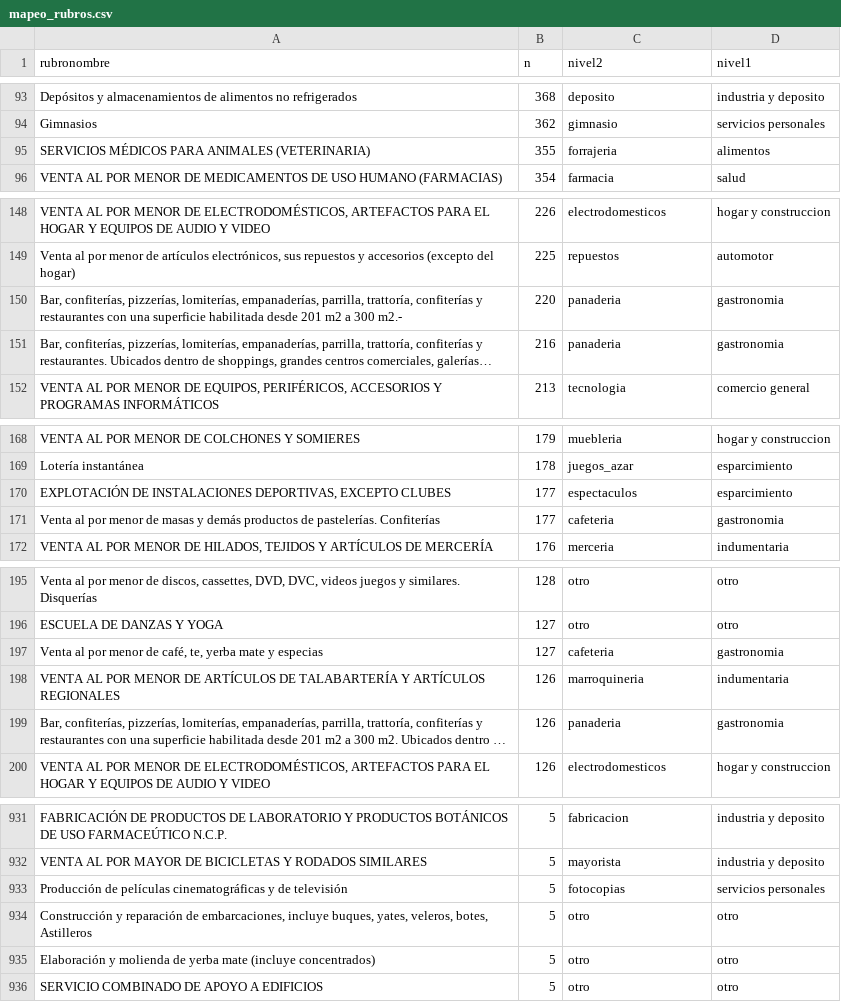
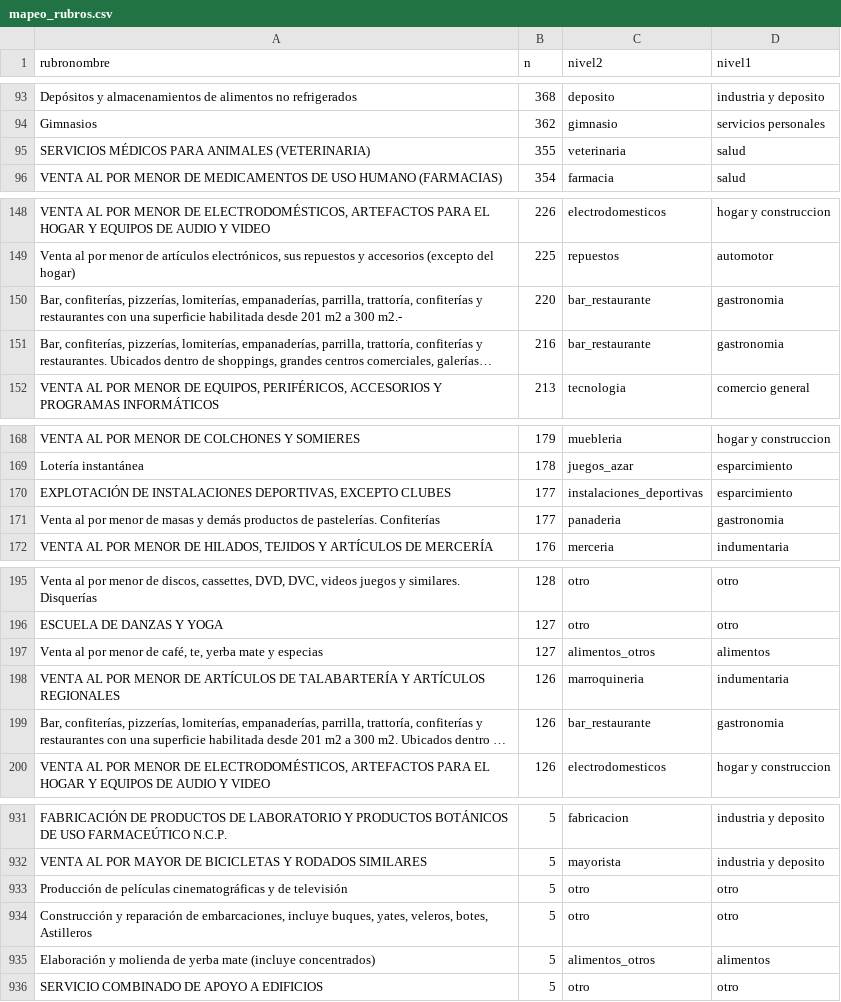
Before and after one commit to Facundo485/ViabilidadComercialCordoba, a CSV file: pipeline/referencia/mapeo_rubros.csv, drawn as a sheet; only a part is shown, gaps mark what is left out; long unchanged cells end in …; the diff covers the shown part only; the diff names each change by its address in the sheet, - before the commit and + after, or states it on an @@ line.

```diff
--- a/pipeline/referencia/mapeo_rubros.csv
+++ b/pipeline/referencia/mapeo_rubros.csv
-C95 (nivel2): forrajeria
+C95 (nivel2): veterinaria
-D95 (nivel1): alimentos
+D95 (nivel1): salud
-C150:C151 (nivel2): panaderia
+C150:C151 (nivel2): bar_restaurante
-C170 (nivel2): espectaculos
+C170 (nivel2): instalaciones_deportivas
-C171 (nivel2): cafeteria
+C171 (nivel2): panaderia
-C197 (nivel2): cafeteria
+C197 (nivel2): alimentos_otros
-D197 (nivel1): gastronomia
+D197 (nivel1): alimentos
-C199 (nivel2): panaderia
+C199 (nivel2): bar_restaurante
-C933 (nivel2): fotocopias
+C933 (nivel2): otro
-D933 (nivel1): servicios personales
+D933 (nivel1): otro
-C935 (nivel2): otro
+C935 (nivel2): alimentos_otros
-D935 (nivel1): otro
+D935 (nivel1): alimentos
```
Also changed, not shown: 31 edited cells elsewhere in this file, pipeline/resumen_rubros.csv, pipeline/supervivencia_nivel1.csv, 5 other files.
